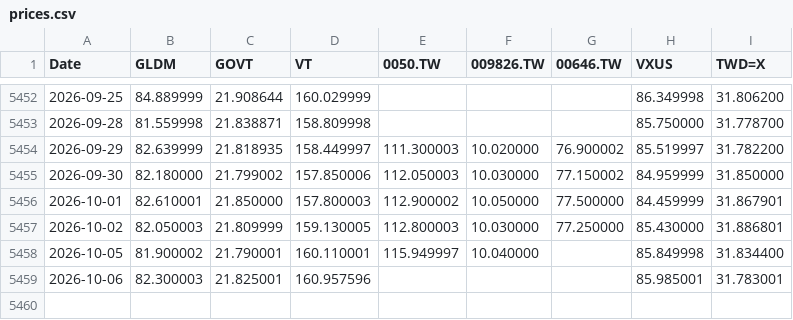
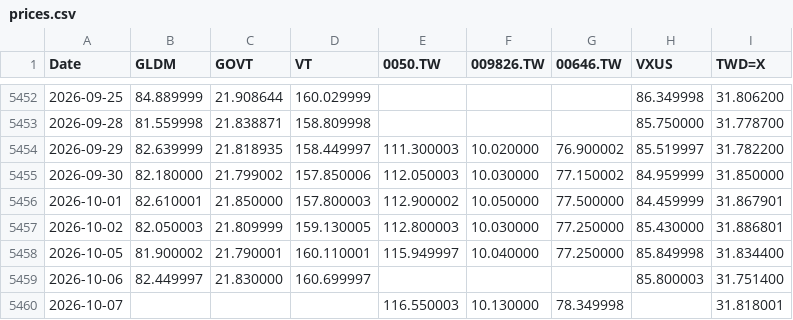
Before and after one commit to Nowar/sspp-try, a CSV file: data/prices.csv, drawn as a sheet; only a part is shown, gaps mark what is left out.

```diff
--- a/data/prices.csv
+++ b/data/prices.csv
@@ -5457,3 +5457,4 @@ Date,GLDM,GOVT,VT,0050.TW,009826.TW,00646.TW,VXUS,TWD=X
 2026-10-02,82.050003,21.809999,159.130005,112.800003,10.030000,77.250000,85.430000,31.886801
-2026-10-05,81.900002,21.790001,160.110001,115.949997,10.040000,,85.849998,31.834400
-2026-10-06,82.300003,21.825001,160.957596,,,,85.985001,31.783001
+2026-10-05,81.900002,21.790001,160.110001,115.949997,10.040000,77.250000,85.849998,31.834400
+2026-10-06,82.449997,21.830000,160.699997,,,,85.800003,31.751400
+2026-10-07,,,,116.550003,10.130000,78.349998,,31.818001
```
Also changed, not shown: data/vt_raw.csv, 1 other file.
